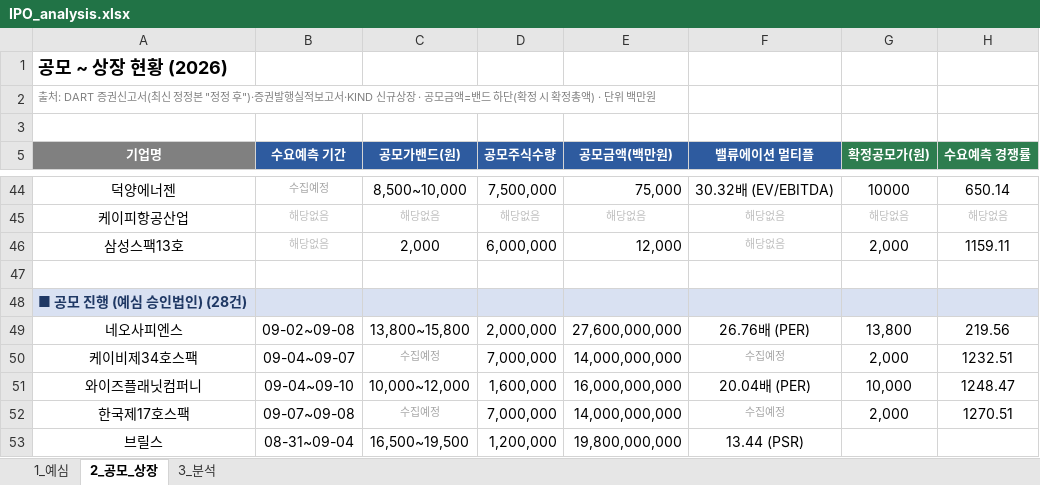
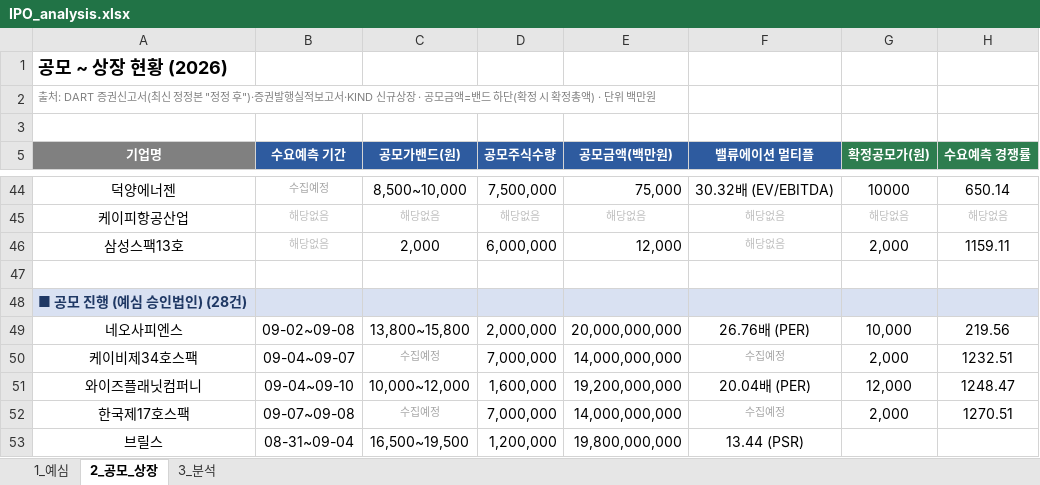
Before and after one commit to history-dungeon-user/IPO-MARKET-REVIEW, an Excel workbook: IPO_analysis.xlsx, sheet 2_공모_상장, drawn as a sheet; only a part is shown, gaps mark what is left out; values as stored, in another font and other column widths than the file's, no borders; the diff names each change by its address in the sheet, - before the commit and + after, or states it on an @@ line.

```diff
--- a/IPO_analysis.xlsx (sheet 2_공모_상장)
+++ b/IPO_analysis.xlsx (sheet 2_공모_상장)
-E49 (공모금액(백만원)): 27,600,000,000
+E49 (공모금액(백만원)): 20,000,000,000
-G49 (확정공모가(원)): 13,800
+G49 (확정공모가(원)): 10,000
-E51 (공모금액(백만원)): 16,000,000,000
+E51 (공모금액(백만원)): 19,200,000,000
-G51 (확정공모가(원)): 10,000
+G51 (확정공모가(원)): 12,000
```
Also changed, not shown: sheet 3_분석, IPO_Rawdata_master.xlsx, 5 other files.
